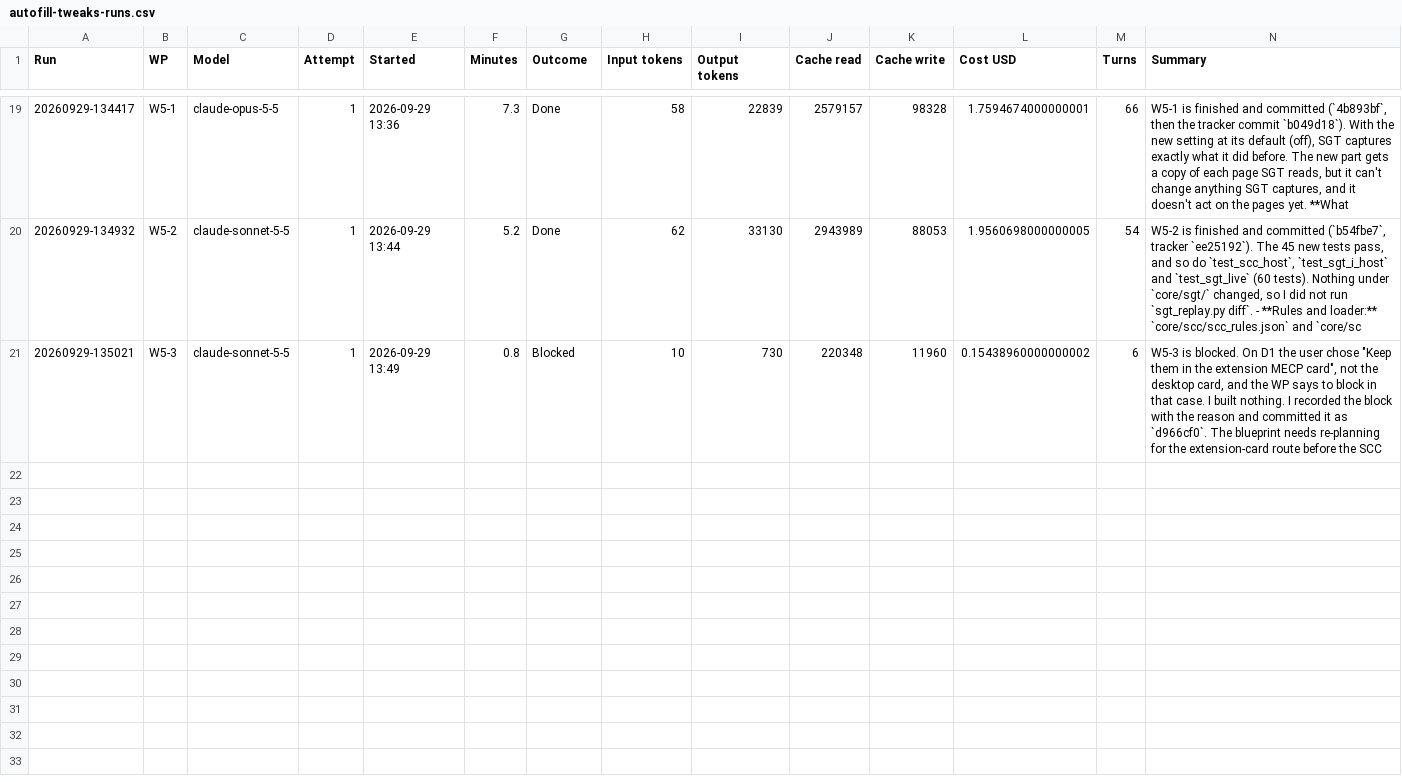
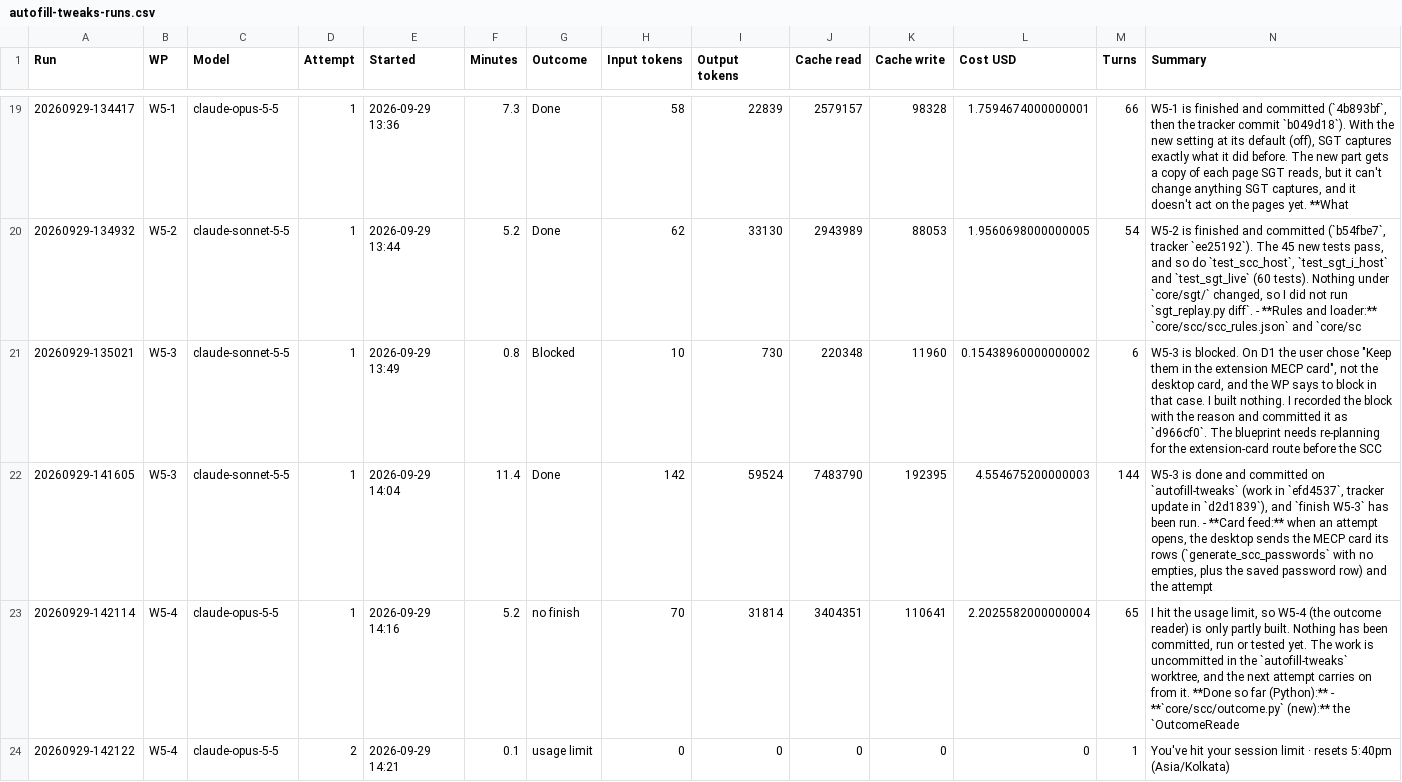
Before and after one commit to NexCardel/Project_Sera, a CSV file: docs/autofill_tweaks/autofill-tweaks-runs.csv, drawn as a sheet; only a part is shown, gaps mark what is left out; the diff names each change by its address in the sheet, - before the commit and + after, or states it on an @@ line.

```diff
--- a/docs/autofill_tweaks/autofill-tweaks-runs.csv
+++ b/docs/autofill_tweaks/autofill-tweaks-runs.csv
+row 22: 20260929-141605 | W5-3 | claude-sonnet-5-5 | 1 | 2026-09-29 14:04 | 11.4 | Done | 142 | 59524 | 7483790 | 192395 | 4.554675200000003 | 144 | W5-3 is done and committed on `autofill-tweaks` (work in `efd4537`, tracker update in `d2d1839`), and `finish W5-3` has been run. - **Card feed:** when an attempt opens, the desktop sends the MECP card its rows (`generate_scc_passwords` with no empties, plus the saved password row) and the attempt
+row 23: 20260929-142114 | W5-4 | claude-opus-5-5 | 1 | 2026-09-29 14:16 | 5.2 | no finish | 70 | 31814 | 3404351 | 110641 | 2.2025582000000004 | 65 | I hit the usage limit, so W5-4 (the outcome reader) is only partly built. Nothing has been committed, run or tested yet. The work is uncommitted in the `autofill-tweaks` worktree, and the next attempt carries on from it. **Done so far (Python):** - **`core/scc/outcome.py` (new):** the `OutcomeReade
+row 24: 20260929-142122 | W5-4 | claude-opus-5-5 | 2 | 2026-09-29 14:21 | 0.1 | usage limit | 0 | 0 | 0 | 0 | 0 | 1 | You've hit your session limit · resets 5:40pm (Asia/Kolkata)
```
Also changed, not shown: docs/autofill_tweaks/autofill-tweaks-status.csv, 13 other files.
